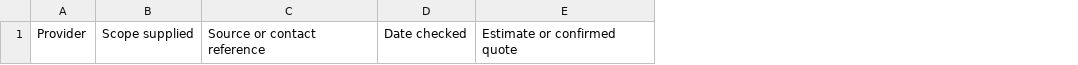
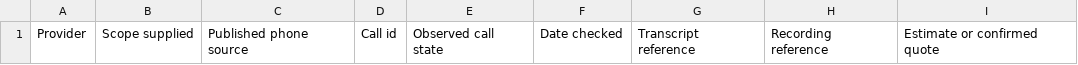
Before and after one commit to skeptrunedev/call4me, a CSV file: public/static/blog/resources/grok-bot-templates/service-comparison.csv, drawn as a sheet; only a part is shown; removed rows and columns are numbered as before the commit, all else as after; the diff names each change by its address in the sheet, - before the commit and + after, or states it on an @@ line.

```diff
--- a/public/static/blog/resources/grok-bot-templates/service-comparison.csv
+++ b/public/static/blog/resources/grok-bot-templates/service-comparison.csv
-column C, row 1: Source or contact reference
+column C, row 1: Published phone source
+column D, row 1: Call id
+column E, row 1: Observed call state
+column G, row 1: Transcript reference
+column H, row 1: Recording reference
```
Also changed, not shown: public/static/blog/resources/grok-bot-reusable-skills/validation-cases.csv, public/static/blog/resources/grok-bot-template-troubleshooting/recipient-checklist.csv, 31 other files.
